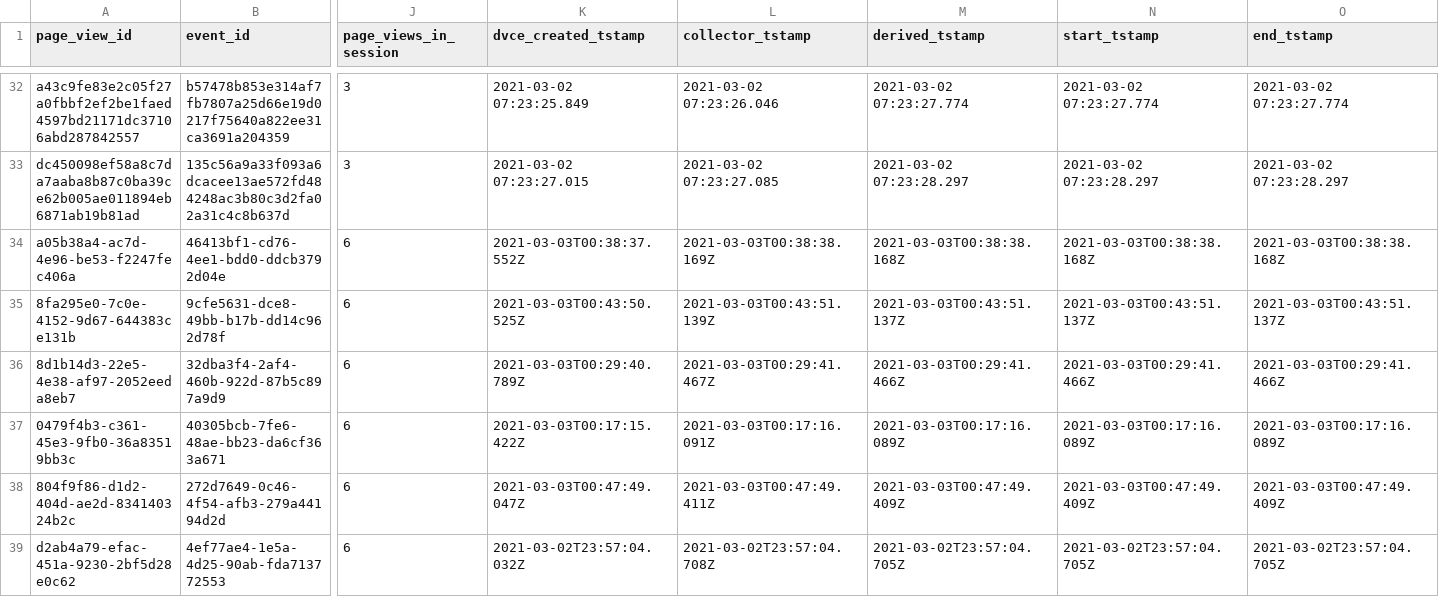
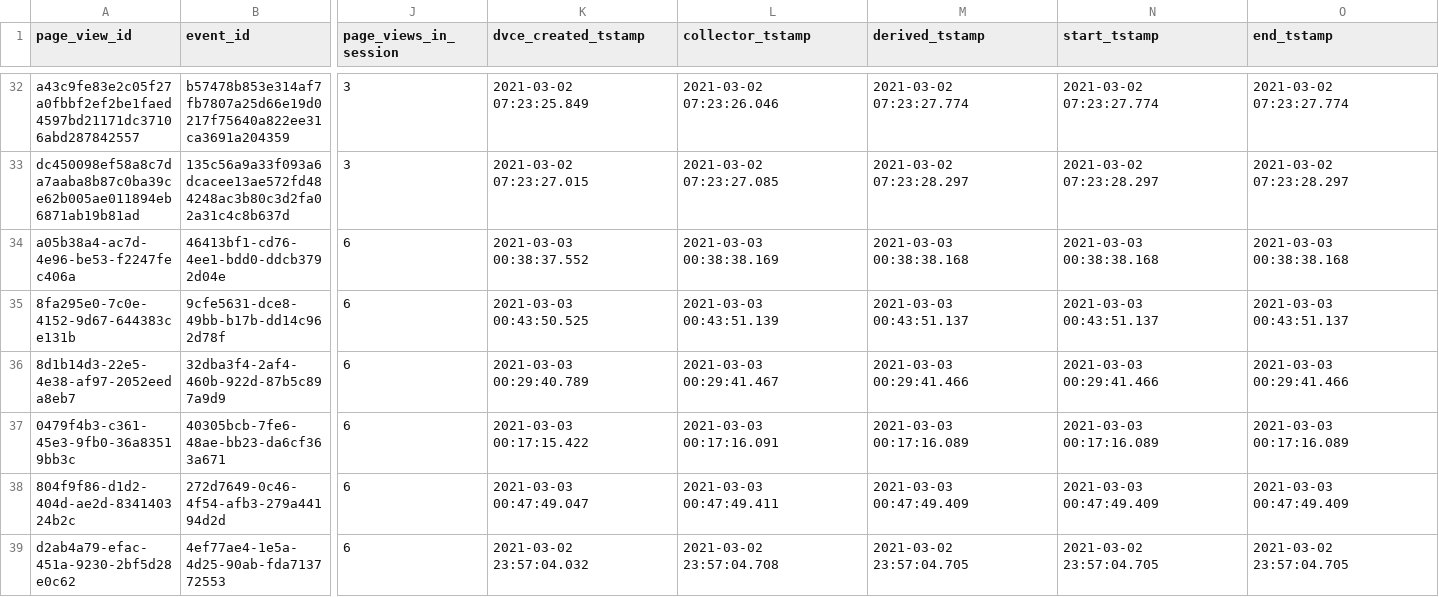
Before and after one commit to snowplow/dbt-snowplow-web, a CSV file: integration_tests/data/expected/databricks/snowplow_web_page_views_expected.csv, drawn as a sheet; only a part is shown, gaps mark what is left out; the diff covers the shown part only; the diff names each change by its address in the sheet, - before the commit and + after, or states it on an @@ line.

```diff
--- a/integration_tests/data/expected/databricks/snowplow_web_page_views_expected.csv
+++ b/integration_tests/data/expected/databricks/snowplow_web_page_views_expected.csv
-K34 (dvce_created_tstamp): 2021-03-03T00:38:37.552Z
+K34 (dvce_created_tstamp): 2021-03-03 00:38:37.552
-L34 (collector_tstamp): 2021-03-03T00:38:38.169Z
+L34 (collector_tstamp): 2021-03-03 00:38:38.169
-M34 (derived_tstamp): 2021-03-03T00:38:38.168Z
+M34 (derived_tstamp): 2021-03-03 00:38:38.168
-N34 (start_tstamp): 2021-03-03T00:38:38.168Z
+N34 (start_tstamp): 2021-03-03 00:38:38.168
-O34 (end_tstamp): 2021-03-03T00:38:38.168Z
+O34 (end_tstamp): 2021-03-03 00:38:38.168
-K35 (dvce_created_tstamp): 2021-03-03T00:43:50.525Z
+K35 (dvce_created_tstamp): 2021-03-03 00:43:50.525
-L35 (collector_tstamp): 2021-03-03T00:43:51.139Z
+L35 (collector_tstamp): 2021-03-03 00:43:51.139
-M35 (derived_tstamp): 2021-03-03T00:43:51.137Z
+M35 (derived_tstamp): 2021-03-03 00:43:51.137
-N35 (start_tstamp): 2021-03-03T00:43:51.137Z
+N35 (start_tstamp): 2021-03-03 00:43:51.137
-O35 (end_tstamp): 2021-03-03T00:43:51.137Z
+O35 (end_tstamp): 2021-03-03 00:43:51.137
-K36 (dvce_created_tstamp): 2021-03-03T00:29:40.789Z
+K36 (dvce_created_tstamp): 2021-03-03 00:29:40.789
-L36 (collector_tstamp): 2021-03-03T00:29:41.467Z
+L36 (collector_tstamp): 2021-03-03 00:29:41.467
-M36 (derived_tstamp): 2021-03-03T00:29:41.466Z
+M36 (derived_tstamp): 2021-03-03 00:29:41.466
-N36 (start_tstamp): 2021-03-03T00:29:41.466Z
+N36 (start_tstamp): 2021-03-03 00:29:41.466
-O36 (end_tstamp): 2021-03-03T00:29:41.466Z
+O36 (end_tstamp): 2021-03-03 00:29:41.466
-K37 (dvce_created_tstamp): 2021-03-03T00:17:15.422Z
+K37 (dvce_created_tstamp): 2021-03-03 00:17:15.422
-L37 (collector_tstamp): 2021-03-03T00:17:16.091Z
+L37 (collector_tstamp): 2021-03-03 00:17:16.091
-M37 (derived_tstamp): 2021-03-03T00:17:16.089Z
+M37 (derived_tstamp): 2021-03-03 00:17:16.089
-N37 (start_tstamp): 2021-03-03T00:17:16.089Z
+N37 (start_tstamp): 2021-03-03 00:17:16.089
-O37 (end_tstamp): 2021-03-03T00:17:16.089Z
+O37 (end_tstamp): 2021-03-03 00:17:16.089
-K38 (dvce_created_tstamp): 2021-03-03T00:47:49.047Z
+K38 (dvce_created_tstamp): 2021-03-03 00:47:49.047
-L38 (collector_tstamp): 2021-03-03T00:47:49.411Z
+L38 (collector_tstamp): 2021-03-03 00:47:49.411
-M38 (derived_tstamp): 2021-03-03T00:47:49.409Z
+M38 (derived_tstamp): 2021-03-03 00:47:49.409
-N38 (start_tstamp): 2021-03-03T00:47:49.409Z
+N38 (start_tstamp): 2021-03-03 00:47:49.409
-O38 (end_tstamp): 2021-03-03T00:47:49.409Z
+O38 (end_tstamp): 2021-03-03 00:47:49.409
-K39 (dvce_created_tstamp): 2021-03-02T23:57:04.032Z
+K39 (dvce_created_tstamp): 2021-03-02 23:57:04.032
-L39 (collector_tstamp): 2021-03-02T23:57:04.708Z
+L39 (collector_tstamp): 2021-03-02 23:57:04.708
-M39 (derived_tstamp): 2021-03-02T23:57:04.705Z
+M39 (derived_tstamp): 2021-03-02 23:57:04.705
-N39 (start_tstamp): 2021-03-02T23:57:04.705Z
+N39 (start_tstamp): 2021-03-02 23:57:04.705
-O39 (end_tstamp): 2021-03-02T23:57:04.705Z
+O39 (end_tstamp): 2021-03-02 23:57:04.705
```
Also changed, not shown: 2 added rows and 10 edited cells elsewhere in this file, integration_tests/data/expected/bigquery/snowplow_web_users_expected.csv, integration_tests/data/expected/databricks/snowplow_web_users_expected.csv, 23 other files.
